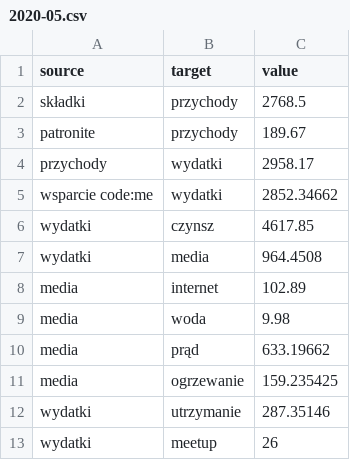
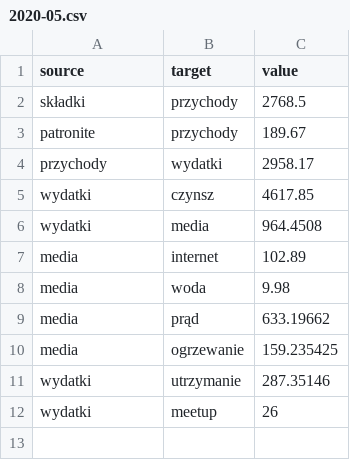
Before and after one commit to hspsh/hsp.sh-legacy, a CSV file: finances/2020-05.csv, drawn as a sheet; the diff names each change by its address in the sheet, - before the commit and + after, or states it on an @@ line.

Commit message:
More explicit situation

```diff
--- a/finances/2020-05.csv
+++ b/finances/2020-05.csv
-row 5: wsparcie code:me | wydatki | 2852.34662
```
